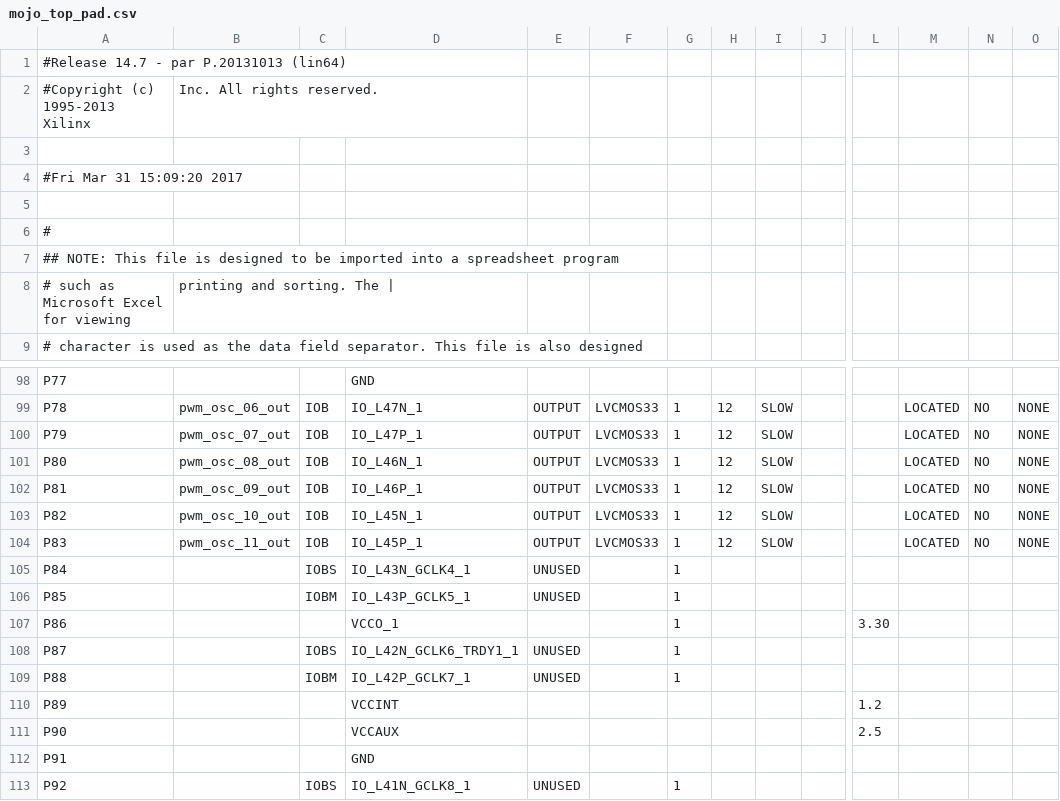
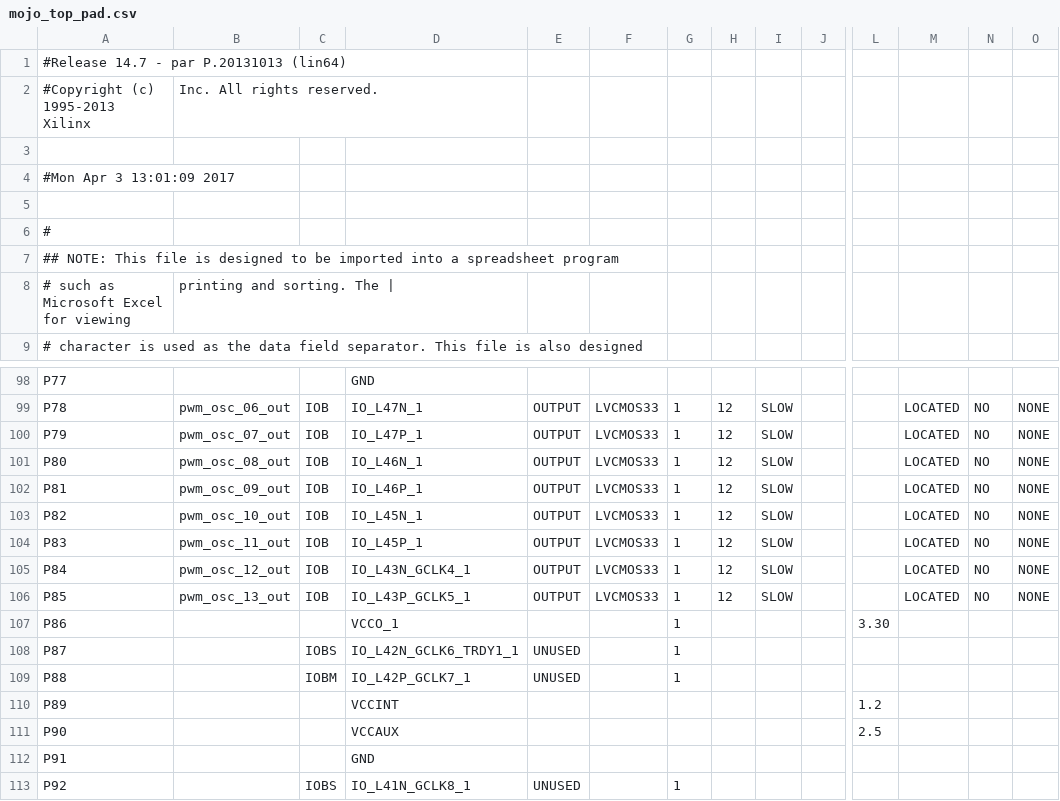
Before and after one commit to andycavatorta/RBK, a CSV file: fpga/mojo-base-project-master-sig-gen/syn/mojo_top_pad.csv, drawn as a sheet; only a part is shown, gaps mark what is left out; the diff names each change by its address in the sheet, - before the commit and + after, or states it on an @@ line.

Commit message:
reset removed from fpga. now with 14 channels

```diff
--- a/fpga/mojo-base-project-master-sig-gen/syn/mojo_top_pad.csv
+++ b/fpga/mojo-base-project-master-sig-gen/syn/mojo_top_pad.csv
-A4: #Fri Mar 31 15:09:20 2017
+A4: #Mon Apr 3 13:01:09 2017
-B105: (empty)
+B105: pwm_osc_12_out
-C105: IOBS
+C105: IOB
-E105:E106: UNUSED
+E105:E106: OUTPUT
-F105:F106: (empty)
+F105:F106: LVCMOS33
-H105:H106: (empty)
+H105:H106: 12
-I105:I106: (empty)
+I105:I106: SLOW
-M105:M106: (empty)
+M105:M106: LOCATED
-N105:N106: (empty)
+N105:N106: NO
-O105:O106: (empty)
+O105:O106: NONE
-B106: (empty)
+B106: pwm_osc_13_out
-C106: IOBM
+C106: IOB
```
Also changed, not shown: 48 other files.
